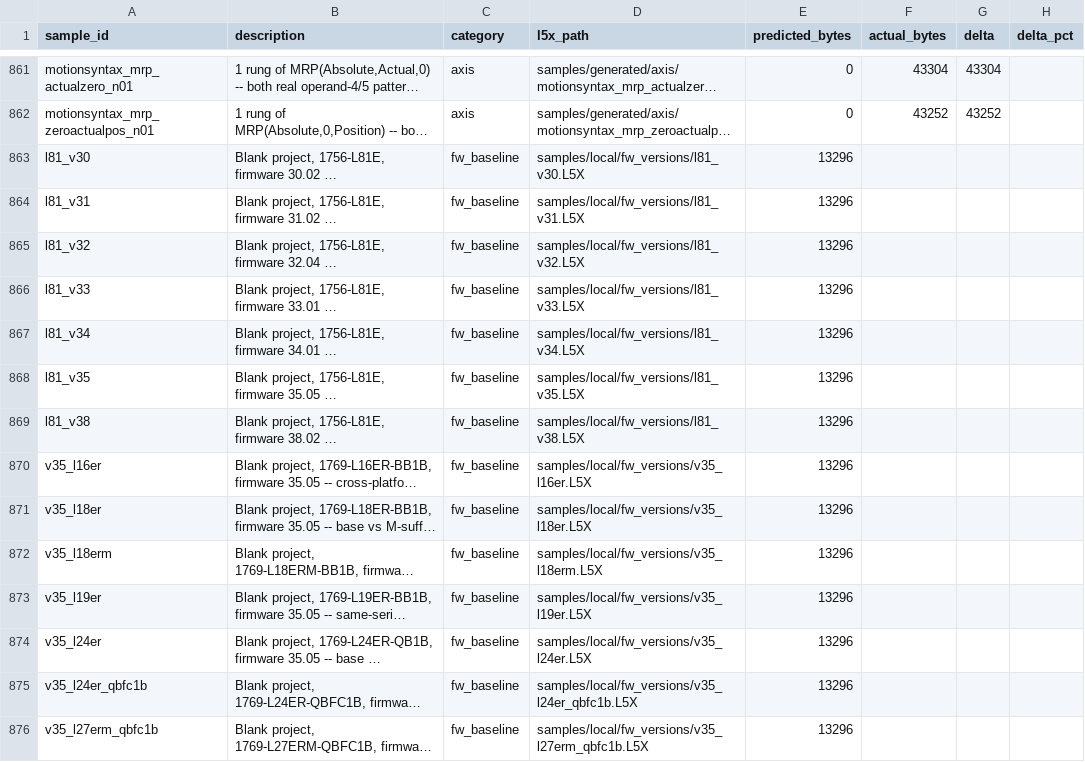
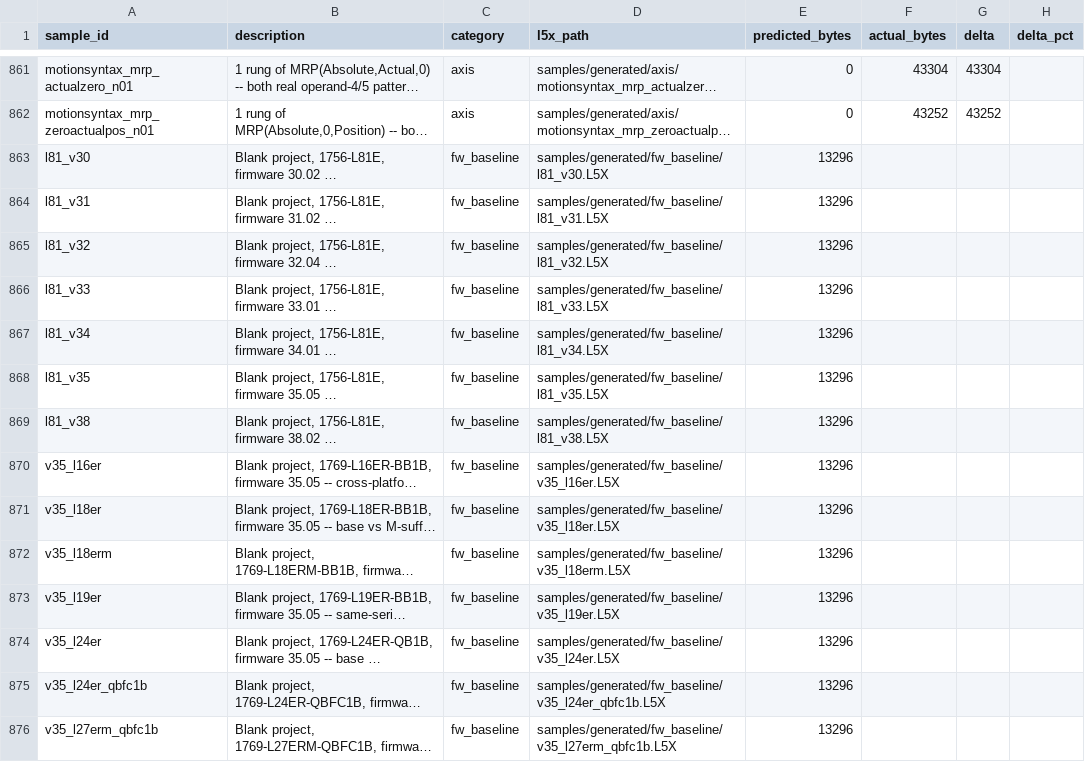
Before and after one commit to jholm90/logixMemoryMap, a CSV file: samples/manifest.csv, drawn as a sheet; only a part is shown, gaps mark what is left out; long unchanged cells end in …; the diff covers the shown part only; the diff names each change by its address in the sheet, - before the commit and + after, or states it on an @@ line.

```diff
--- a/samples/manifest.csv
+++ b/samples/manifest.csv
-D863 (l5x_path): samples/local/fw_versions/l81_v30.L5X
+D863 (l5x_path): samples/generated/fw_baseline/l81_v30.L5X
-D864 (l5x_path): samples/local/fw_versions/l81_v31.L5X
+D864 (l5x_path): samples/generated/fw_baseline/l81_v31.L5X
-D865 (l5x_path): samples/local/fw_versions/l81_v32.L5X
+D865 (l5x_path): samples/generated/fw_baseline/l81_v32.L5X
-D866 (l5x_path): samples/local/fw_versions/l81_v33.L5X
+D866 (l5x_path): samples/generated/fw_baseline/l81_v33.L5X
-D867 (l5x_path): samples/local/fw_versions/l81_v34.L5X
+D867 (l5x_path): samples/generated/fw_baseline/l81_v34.L5X
-D868 (l5x_path): samples/local/fw_versions/l81_v35.L5X
+D868 (l5x_path): samples/generated/fw_baseline/l81_v35.L5X
-D869 (l5x_path): samples/local/fw_versions/l81_v38.L5X
+D869 (l5x_path): samples/generated/fw_baseline/l81_v38.L5X
-D870 (l5x_path): samples/local/fw_versions/v35_l16er.L5X
+D870 (l5x_path): samples/generated/fw_baseline/v35_l16er.L5X
-D871 (l5x_path): samples/local/fw_versions/v35_l18er.L5X
+D871 (l5x_path): samples/generated/fw_baseline/v35_l18er.L5X
-D872 (l5x_path): samples/local/fw_versions/v35_l18erm.L5X
+D872 (l5x_path): samples/generated/fw_baseline/v35_l18erm.L5X
-D873 (l5x_path): samples/local/fw_versions/v35_l19er.L5X
+D873 (l5x_path): samples/generated/fw_baseline/v35_l19er.L5X
-D874 (l5x_path): samples/local/fw_versions/v35_l24er.L5X
+D874 (l5x_path): samples/generated/fw_baseline/v35_l24er.L5X
-D875 (l5x_path): samples/local/fw_versions/v35_l24er_qbfc1b.L5X
+D875 (l5x_path): samples/generated/fw_baseline/v35_l24er_qbfc1b.L5X
-D876 (l5x_path): samples/local/fw_versions/v35_l27erm_qbfc1b.L5X
+D876 (l5x_path): samples/generated/fw_baseline/v35_l27erm_qbfc1b.L5X
```
Also changed, not shown: 15 edited cells elsewhere in this file, 29 other files.
